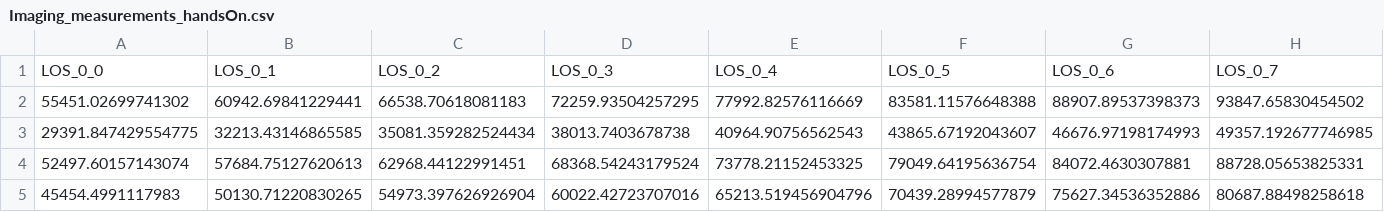
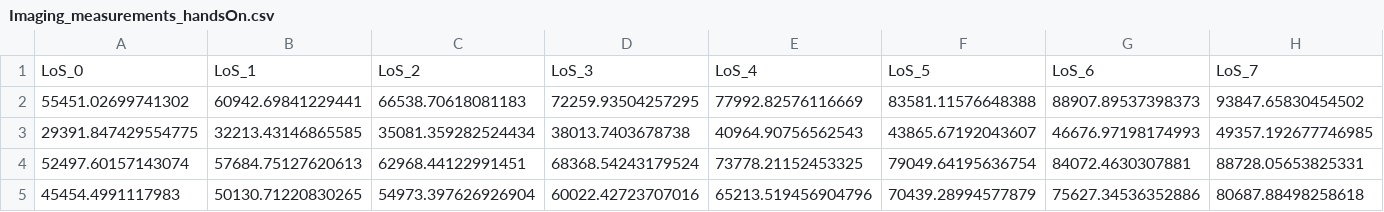
Before and after one commit to digiLab-ai/STEPControl-Use-Cases, a CSV file: ImagingDemo/Data/Output/Imaging_measurements_handsOn.csv, drawn as a sheet; only a part is shown; removed rows and columns are numbered as before the commit, all else as after; rows hold the shown columns only; the diff names each change by its address in the sheet, - before the commit and + after, or states it on an @@ line.

```diff
--- a/ImagingDemo/Data/Output/Imaging_measurements_handsOn.csv
+++ b/ImagingDemo/Data/Output/Imaging_measurements_handsOn.csv
-row 1: LOS_0_0 | LOS_0_1 | LOS_0_2 | LOS_0_3 | LOS_0_4 | LOS_0_5 | LOS_0_6 | LOS_0_7
+row 1: LoS_0 | LoS_1 | LoS_2 | LoS_3 | LoS_4 | LoS_5 | LoS_6 | LoS_7
```
Also changed, not shown: ImagingDemo/Data/Output/Imaging_geometry_handsOn.csv, 1 other file.
